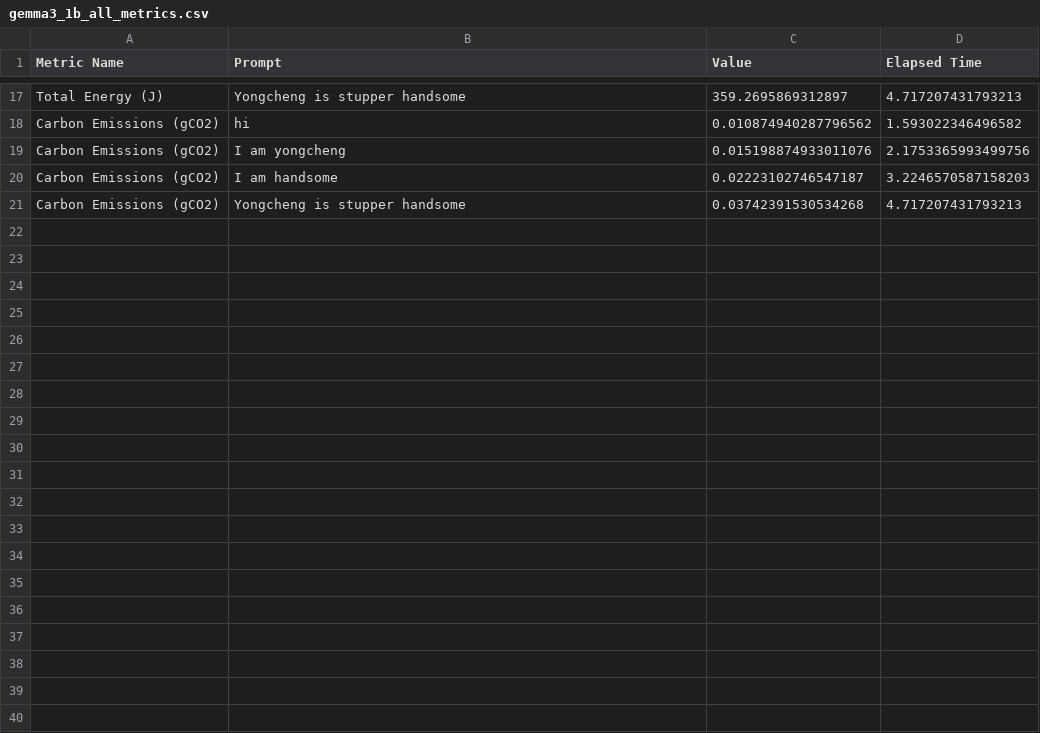
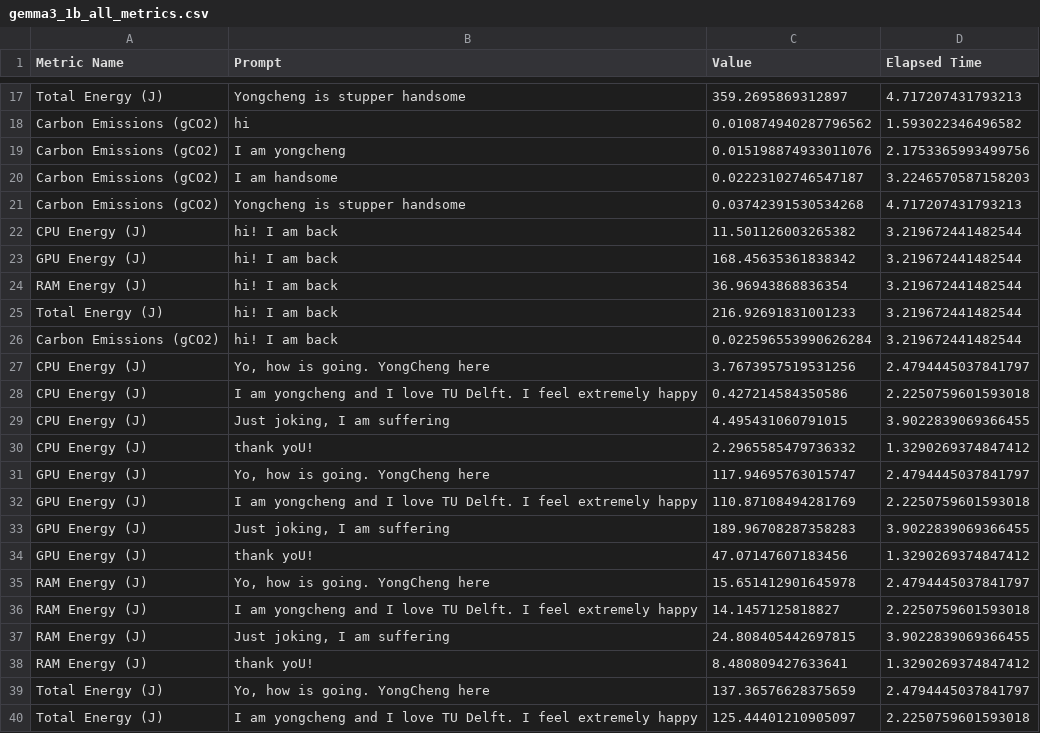
Before and after one commit to D4vidHuang/Green_llama, a CSV file: report_viewer/public/model_history/gemma3_1b_all_metrics.csv, drawn as a sheet; only a part is shown, gaps mark what is left out; the diff covers the shown part only; the diff names each change by its address in the sheet, - before the commit and + after, or states it on an @@ line.

```diff
--- a/report_viewer/public/model_history/gemma3_1b_all_metrics.csv
+++ b/report_viewer/public/model_history/gemma3_1b_all_metrics.csv
+row 22: CPU Energy (J) | hi! I am back | 11.501126003265382 | 3.219672441482544
+row 23: GPU Energy (J) | hi! I am back | 168.45635361838342 | 3.219672441482544
+row 24: RAM Energy (J) | hi! I am back | 36.96943868836354 | 3.219672441482544
+row 25: Total Energy (J) | hi! I am back | 216.92691831001233 | 3.219672441482544
+row 26: Carbon Emissions (gCO2) | hi! I am back | 0.022596553990626284 | 3.219672441482544
+row 27: CPU Energy (J) | Yo, how is going. YongCheng here | 3.7673957519531256 | 2.4794445037841797
+row 28: CPU Energy (J) | I am yongcheng and I love TU Delft. I feel extremely happy | 0.427214584350586 | 2.2250759601593018
+row 29: CPU Energy (J) | Just joking, I am suffering | 4.495431060791015 | 3.9022839069366455
+row 30: CPU Energy (J) | thank yoU! | 2.2965585479736332 | 1.3290269374847412
+row 31: GPU Energy (J) | Yo, how is going. YongCheng here | 117.94695763015747 | 2.4794445037841797
+row 32: GPU Energy (J) | I am yongcheng and I love TU Delft. I feel extremely happy | 110.87108494281769 | 2.2250759601593018
+row 33: GPU Energy (J) | Just joking, I am suffering | 189.96708287358283 | 3.9022839069366455
+row 34: GPU Energy (J) | thank yoU! | 47.07147607183456 | 1.3290269374847412
+row 35: RAM Energy (J) | Yo, how is going. YongCheng here | 15.651412901645978 | 2.4794445037841797
+row 36: RAM Energy (J) | I am yongcheng and I love TU Delft. I feel extremely happy | 14.1457125818827 | 2.2250759601593018
+row 37: RAM Energy (J) | Just joking, I am suffering | 24.808405442697815 | 3.9022839069366455
+row 38: RAM Energy (J) | thank yoU! | 8.480809427633641 | 1.3290269374847412
+row 39: Total Energy (J) | Yo, how is going. YongCheng here | 137.36576628375659 | 2.4794445037841797
+row 40: Total Energy (J) | I am yongcheng and I love TU Delft. I feel extremely happy | 125.44401210905097 | 2.2250759601593018
```
Also changed, not shown: 16 added rows elsewhere in this file, report_viewer/public/conversation_metrics.csv, report_viewer/public/model_history/llama3_2_1b_all_metrics.csv, 25 other files.
